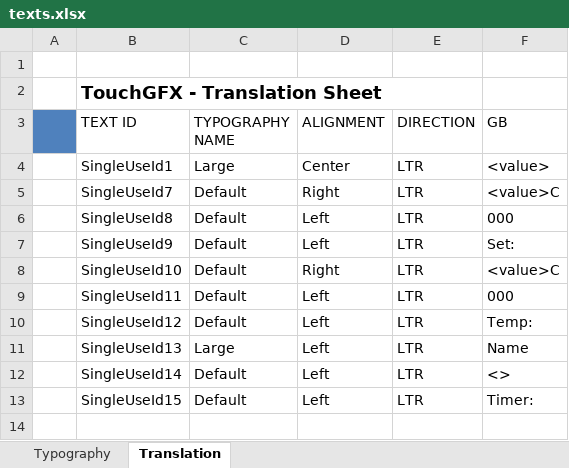
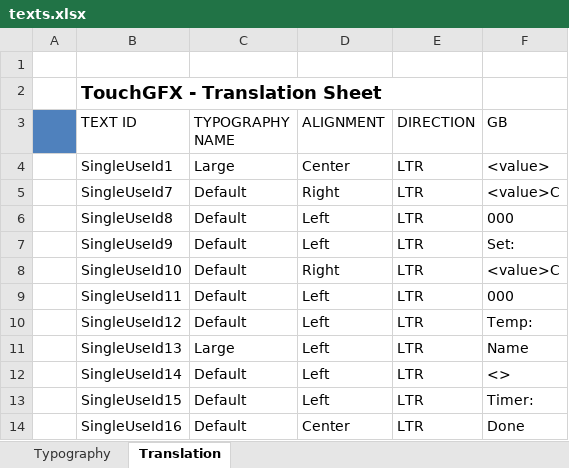
Before and after one commit to seblovett/frogHop_Brewing, an Excel workbook: embedded/TouchGFX/assets/texts/texts.xlsx, sheet Translation, drawn as a sheet; values as stored, in another font and other column widths than the file's, no borders; the diff names each change by its address in the sheet, - before the commit and + after, or states it on an @@ line.

Commit message:
Added settings screen
Can save and recall 3 kettles of data.

```diff
--- a/embedded/TouchGFX/assets/texts/texts.xlsx (sheet Translation)
+++ b/embedded/TouchGFX/assets/texts/texts.xlsx (sheet Translation)
+row 14:  | SingleUseId16 | Default | Center | LTR | Done
```
Also changed, not shown: 43 other files.
